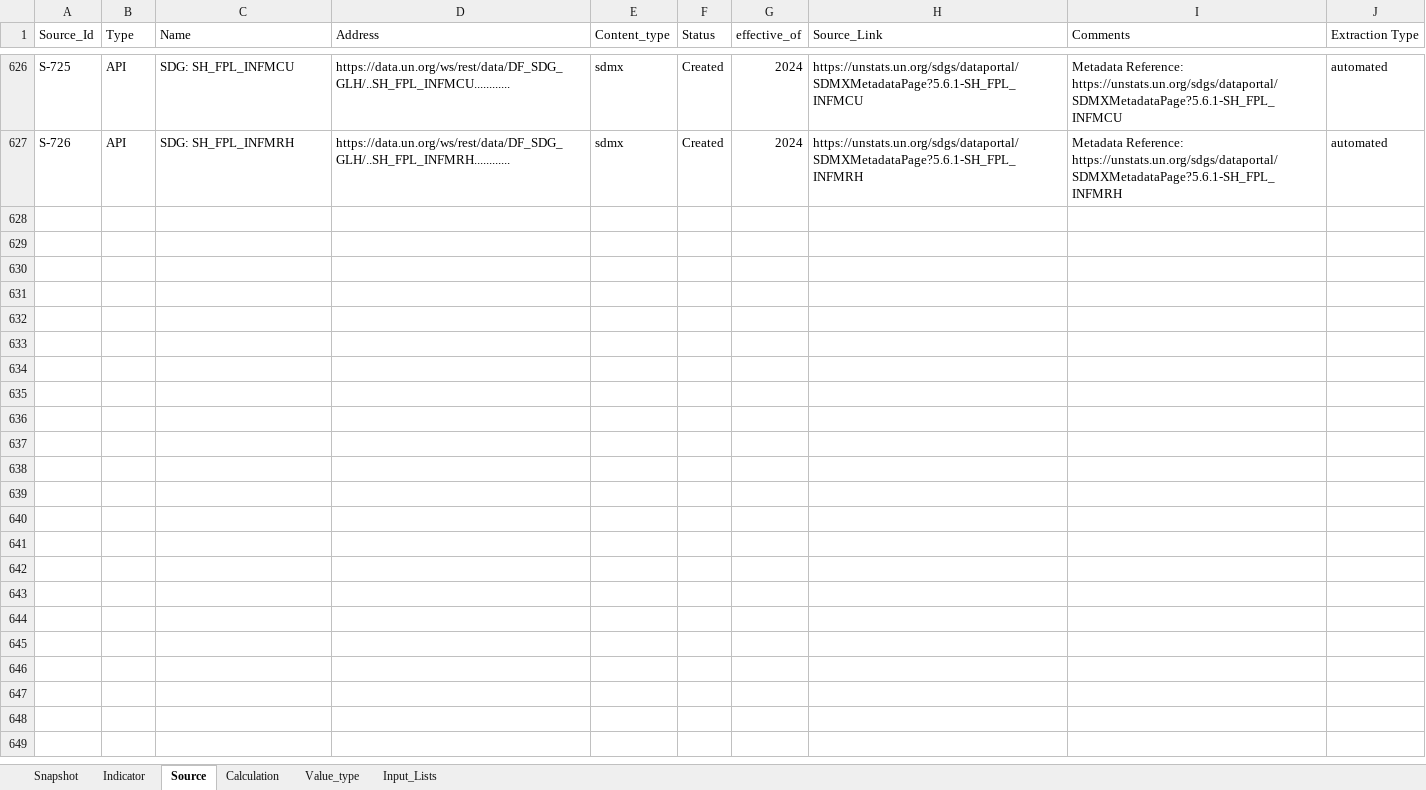
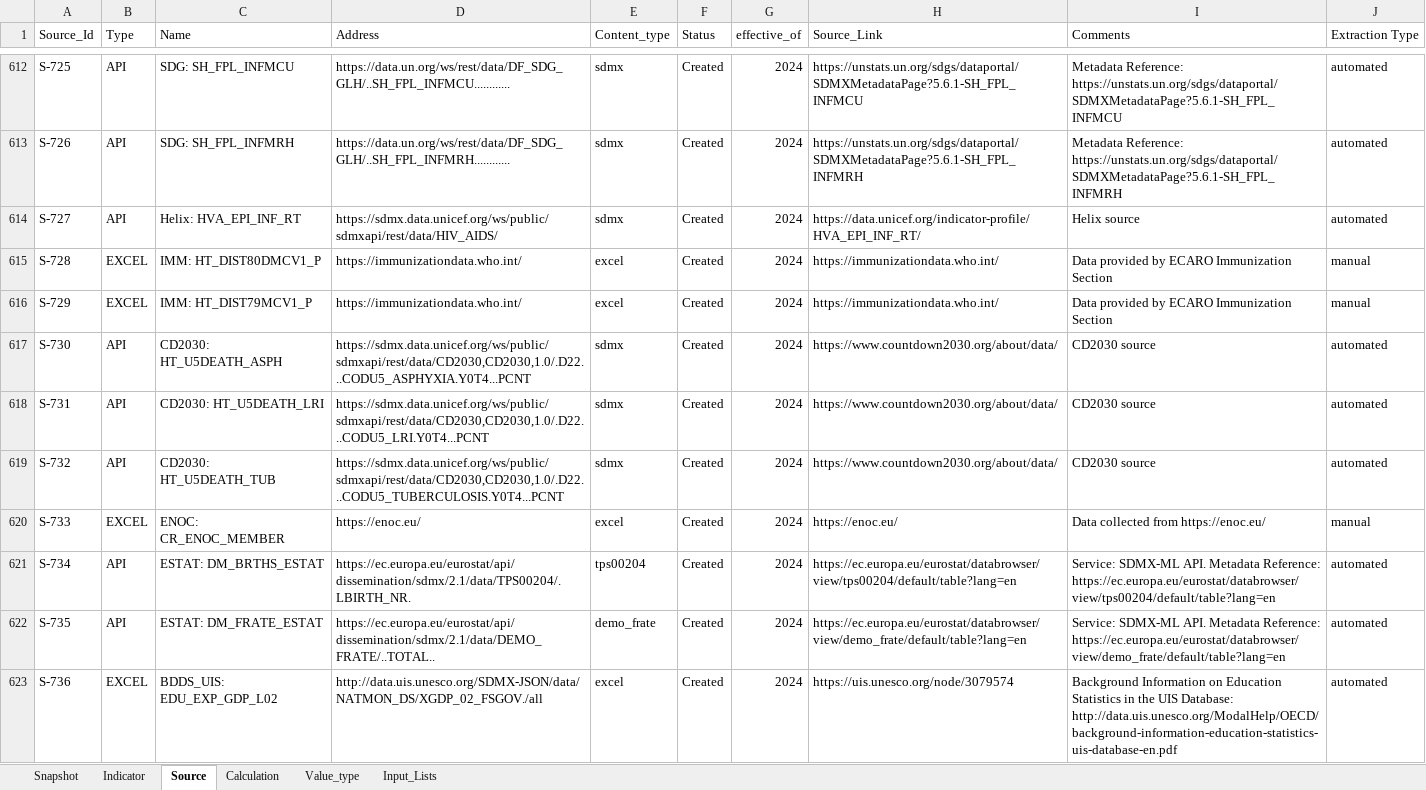
Before and after one commit to unicef-drp/dash, an Excel workbook: dash_service/static/indicator_dictionary_TM_v8.xlsx, sheet Source, drawn as a sheet; only a part is shown, gaps mark what is left out; values as stored, in another font and other column widths than the file's, no cell formats; conditional formats not drawn; the diff covers the shown part only; the diff names each change by its address in the sheet, - before the commit and + after, or states it on an @@ line.

Commit message:
Increased help text

```diff
--- a/dash_service/static/indicator_dictionary_TM_v8.xlsx (sheet Source)
+++ b/dash_service/static/indicator_dictionary_TM_v8.xlsx (sheet Source)
+row 614: S-727 | API | Helix: HVA_EPI_INF_RT | https://sdmx.data.unicef.org/ws/public/sdmxapi/rest/data/HIV_AIDS/ | sdmx | Created | 2024 | https://data.unicef.org/indicator-profile/HVA_EPI_INF_RT/ | Helix source | automated
+row 615: S-728 | EXCEL | IMM: HT_DIST80DMCV1_P | https://immunizationdata.who.int/ | excel | Created | 2024 | https://immunizationdata.who.int/ | Data provided by ECARO Immunization Section | manual
+row 616: S-729 | EXCEL | IMM: HT_DIST79MCV1_P | https://immunizationdata.who.int/ | excel | Created | 2024 | https://immunizationdata.who.int/ | Data provided by ECARO Immunization Section | manual
+row 617: S-730 | API | CD2030: HT_U5DEATH_ASPH | https://sdmx.data.unicef.org/ws/public/sdmxapi/rest/data/CD2030,CD2030,1.0/.D22...CODU5_ASPHYXIA.Y0T4...PCNT | sdmx | Created | 2024 | https://www.countdown2030.org/about/data/ | CD2030 source | automated
+row 618: S-731 | API | CD2030: HT_U5DEATH_LRI | https://sdmx.data.unicef.org/ws/public/sdmxapi/rest/data/CD2030,CD2030,1.0/.D22...CODU5_LRI.Y0T4...PCNT | sdmx | Created | 2024 | https://www.countdown2030.org/about/data/ | CD2030 source | automated
+row 619: S-732 | API | CD2030: HT_U5DEATH_TUB | https://sdmx.data.unicef.org/ws/public/sdmxapi/rest/data/CD2030,CD2030,1.0/.D22...CODU5_TUBERCULOSIS.Y0T4...PCNT | sdmx | Created | 2024 | https://www.countdown2030.org/about/data/ | CD2030 source | automated
+row 620: S-733 | EXCEL | ENOC: CR_ENOC_MEMBER | https://enoc.eu/ | excel | Created | 2024 | https://enoc.eu/ | Data collected from https://enoc.eu/ | manual
+row 621: S-734 | API | ESTAT: DM_BRTHS_ESTAT | https://ec.europa.eu/eurostat/api/dissemination/sdmx/2.1/data/TPS00204/.LBIRTH_NR. | tps00204 | Created | 2024 | https://ec.europa.eu/eurostat/databrowser/view/tps00204/default/table?lang=en | Service: SDMX-ML API. Metadata Reference: https://ec.europa.eu/eurostat/databrowser/view/tps00204/default/table?lang=en | automated
+row 622: S-735 | API | ESTAT: DM_FRATE_ESTAT | https://ec.europa.eu/eurostat/api/dissemination/sdmx/2.1/data/DEMO_FRATE/..TOTAL.. | demo_frate | Created | 2024 | https://ec.europa.eu/eurostat/databrowser/view/demo_frate/default/table?lang=en | Service: SDMX-ML API. Metadata Reference: https://ec.europa.eu/eurostat/databrowser/view/demo_frate/default/table?lang=en | automated
+row 623: S-736 | EXCEL | BDDS_UIS: EDU_EXP_GDP_L02 | http://data.uis.unesco.org/SDMX-JSON/data/NATMON_DS/XGDP_02_FSGOV./all | excel | Created | 2024 | https://uis.unesco.org/node/3079574 | Background Information on Education Statistics in the UIS Database: http://data.uis.unesco.org/ModalHelp/OECD/background-information-education-statistics-uis-database-en.pdf | automated
```
Also changed, not shown: 117 added rows, 17 removed rows and 138 edited cells elsewhere in this sheet, sheet Snapshot, sheet Indicator, sheet Calculation, sheet Value_type, cell formats, formulas that keep their value, 1 other file.
